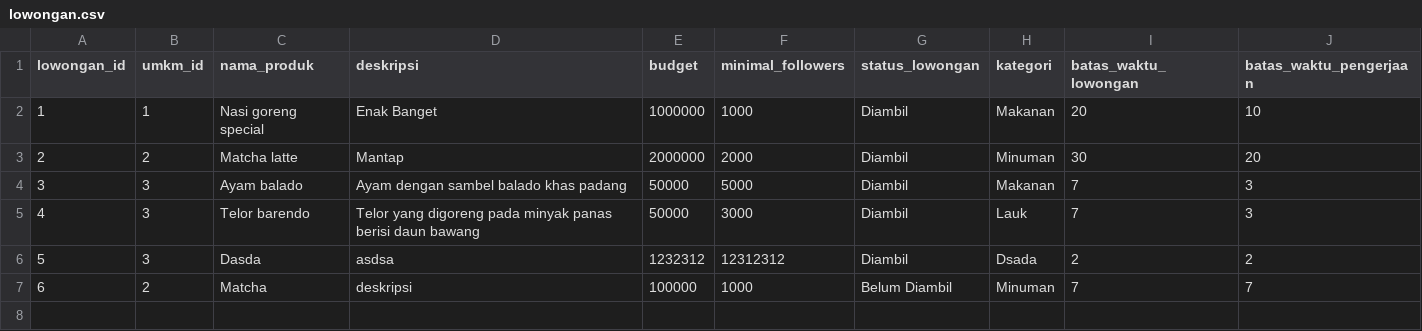
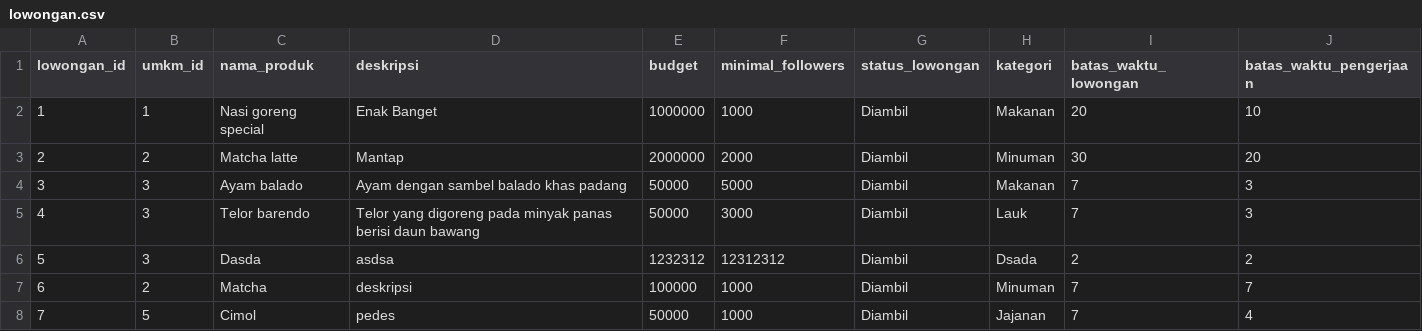
Before and after one commit to Emervi/PromoIn, a CSV file: data/lowongan.csv, drawn as a sheet.

```diff
--- a/data/lowongan.csv
+++ b/data/lowongan.csv
@@ -6,2 +6,3 @@ lowongan_id,umkm_id,nama_produk,deskripsi,budget,minimal_followers,status_lowong
 5,3,Dasda,asdsa,1232312,12312312,Diambil,Dsada,2,2
-6,2,Matcha,deskripsi,100000,1000,Belum Diambil,Minuman,7,7
+6,2,Matcha,deskripsi,100000,1000,Diambil,Minuman,7,7
+7,5,Cimol,pedes,50000,1000,Diambil,Jajanan,7,4
```
Also changed, not shown: data/bukti_promosi.csv, data/umkm.csv, 4 other files.
